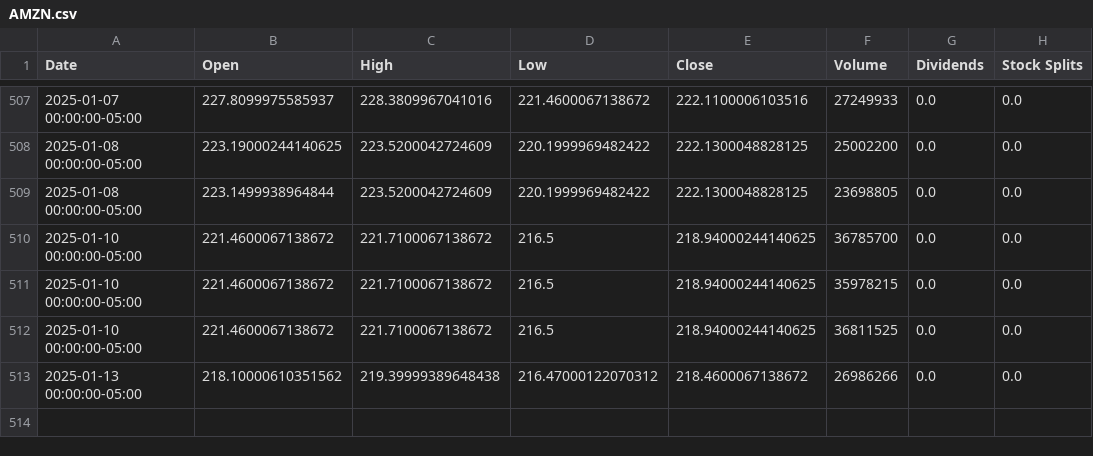
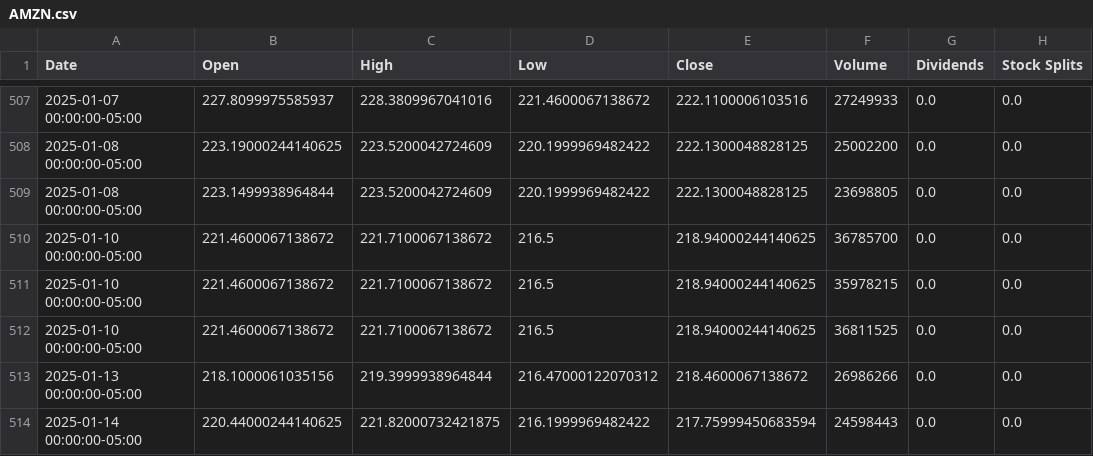
Before and after one commit to saisandeep97/StockForecastSentimentEndtoEnd, a CSV file: stock_data/AMZN.csv, drawn as a sheet; only a part is shown, gaps mark what is left out.

Commit message:
Update stock and news data

```diff
--- a/stock_data/AMZN.csv
+++ b/stock_data/AMZN.csv
@@ -512,2 +512,3 @@ Date,Open,High,Low,Close,Volume,Dividends,Stock Splits
 2025-01-10 00:00:00-05:00,221.4600067138672,221.7100067138672,216.5,218.94000244140625,36811525,0.0,0.0
-2025-01-13 00:00:00-05:00,218.10000610351562,219.39999389648438,216.47000122070312,218.4600067138672,26986266,0.0,0.0
+2025-01-13 00:00:00-05:00,218.1000061035156,219.3999938964844,216.47000122070312,218.4600067138672,26986266,0.0,0.0
+2025-01-14 00:00:00-05:00,220.44000244140625,221.82000732421875,216.1999969482422,217.75999450683594,24598443,0.0,0.0
```
Also changed, not shown: stock_data/AAPL.csv, stock_data/GOOGL.csv, 2 other files.
